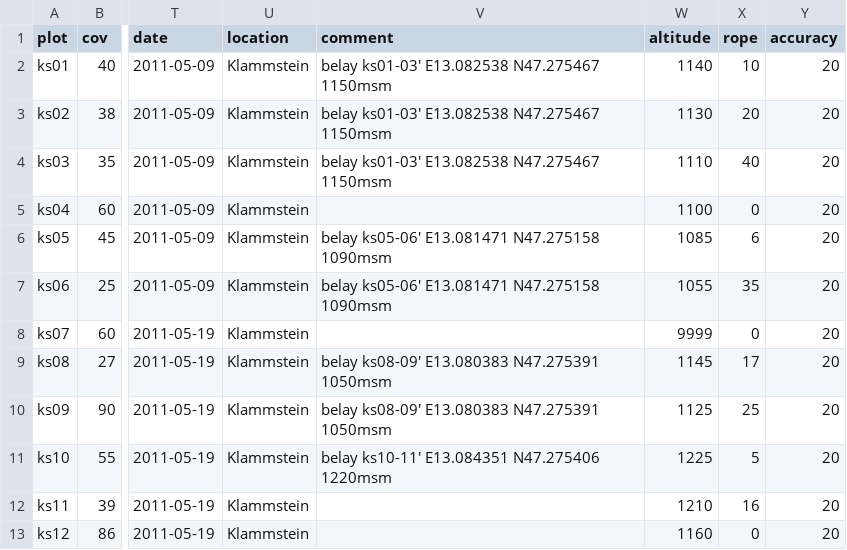
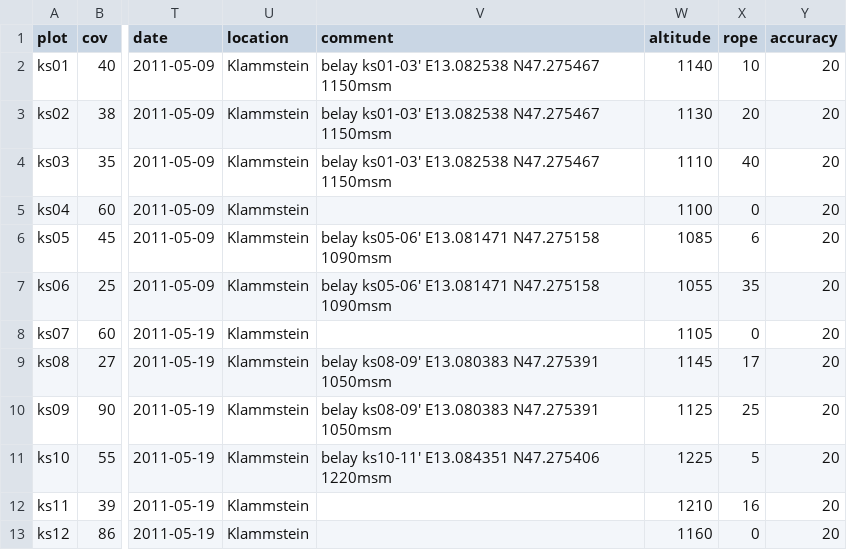
Before and after one commit to kardinal-eros/vegsoup-data, a CSV file: klammstein dta/sites wide.csv, drawn as a sheet; only a part is shown, gaps mark what is left out; the diff names each change by its address in the sheet, - before the commit and + after, or states it on an @@ line.

```diff
--- a/klammstein dta/sites wide.csv
+++ b/klammstein dta/sites wide.csv
-W8 (altitude): 9999
+W8 (altitude): 1105
```
Also changed, not shown: windsfeld dta/sites wide.csv, 7 other files.
